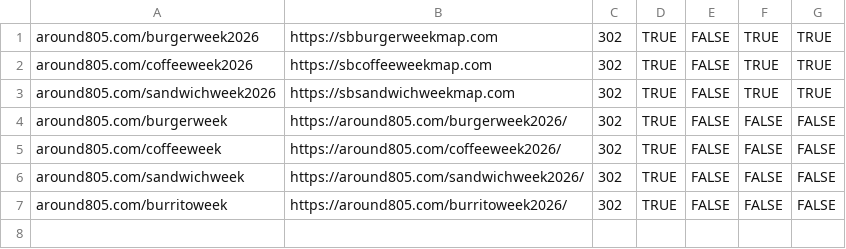
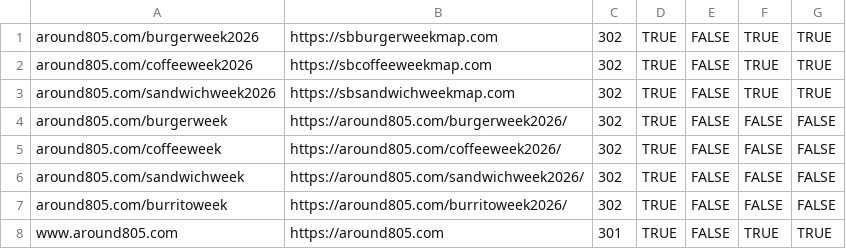
Before and after one commit to samgutentag/sbfoodweek-template, a CSV file: migration/bulk-redirects-phase1.csv, drawn as a sheet; the diff names each change by its address in the sheet, - before the commit and + after, or states it on an @@ line.

```diff
--- a/migration/bulk-redirects-phase1.csv
+++ b/migration/bulk-redirects-phase1.csv
+row 8: www.around805.com | https://around805.com | 301 | TRUE | FALSE | TRUE | TRUE
```
Also changed, not shown: 3 other files.
